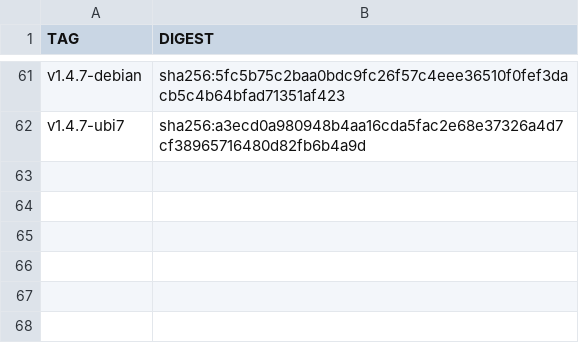
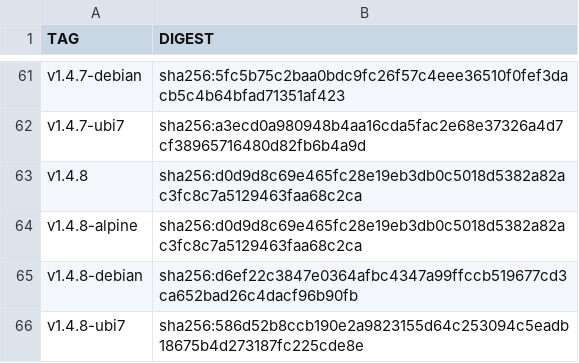
Before and after one commit to Checkmarx/kics, a CSV file: docs/docker/digests.csv, drawn as a sheet; only a part is shown, gaps mark what is left out; the diff names each change by its address in the sheet, - before the commit and + after, or states it on an @@ line.

Commit message:
docs(kicsbot): update images digest

```diff
--- a/docs/docker/digests.csv
+++ b/docs/docker/digests.csv
+row 63: v1.4.8 | sha256:d0d9d8c69e465fc28e19eb3db0c5018d5382a82ac3fc8c7a5129463faa68c2ca
+row 64: v1.4.8-alpine | sha256:d0d9d8c69e465fc28e19eb3db0c5018d5382a82ac3fc8c7a5129463faa68c2ca
+row 65: v1.4.8-debian | sha256:d6ef22c3847e0364afbc4347a99ffccb519677cd3ca652bad26c4dacf96b90fb
+row 66: v1.4.8-ubi7 | sha256:586d52b8ccb190e2a9823155d64c253094c5eadb18675b4d273187fc225cde8e
```
Also changed, not shown: 1 other file.
